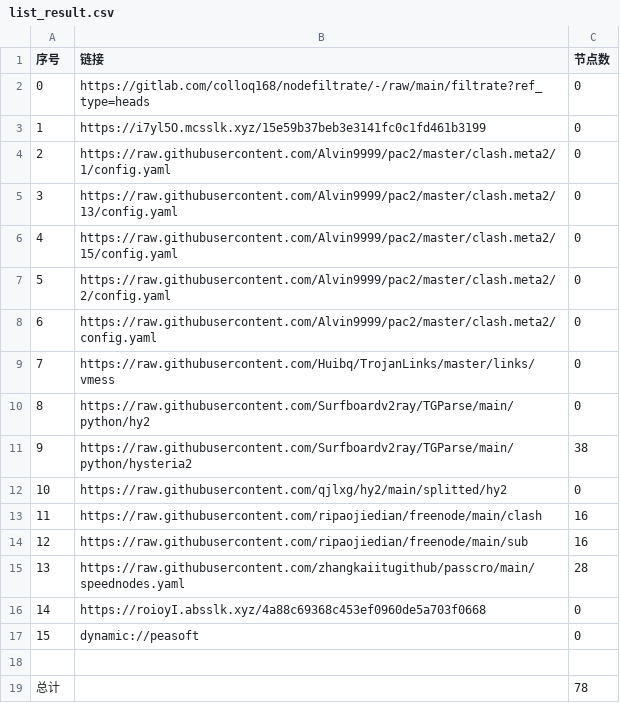
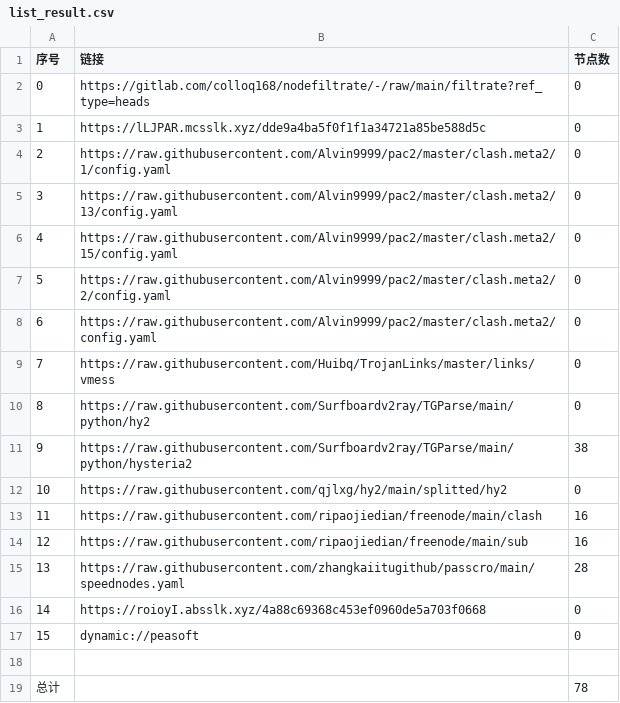
Before and after one commit to CJHCSM/AutoMergePublicNodes, a CSV file: list_result.csv, drawn as a sheet.

```diff
--- a/list_result.csv
+++ b/list_result.csv
@@ -2,3 +2,3 @@
 0,https://gitlab.com/colloq168/nodefiltrate/-/raw/main/filtrate?ref_type=heads,0
-1,https://i7yl5O.mcsslk.xyz/15e59b37beb3e3141fc0c1fd461b3199,0
+1,https://lLJPAR.mcsslk.xyz/dde9a4ba5f0f1f1a34721a85be588d5c,0
 2,https://raw.githubusercontent.com/Alvin9999/pac2/master/clash.meta2/1/config.yaml,0
```
Also changed, not shown: 3 other files.
